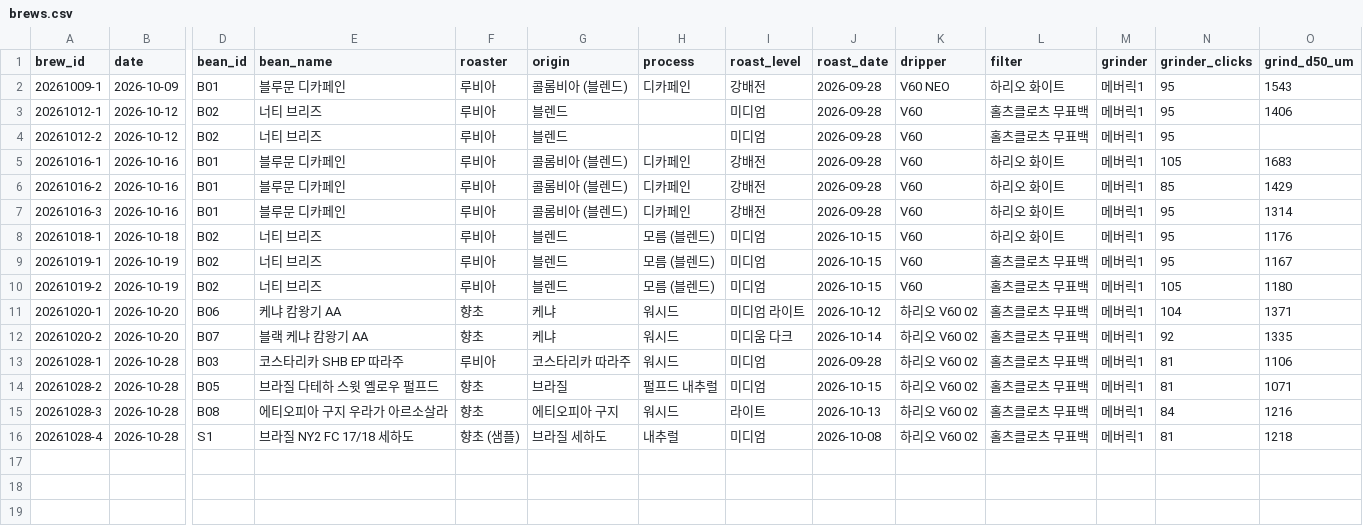
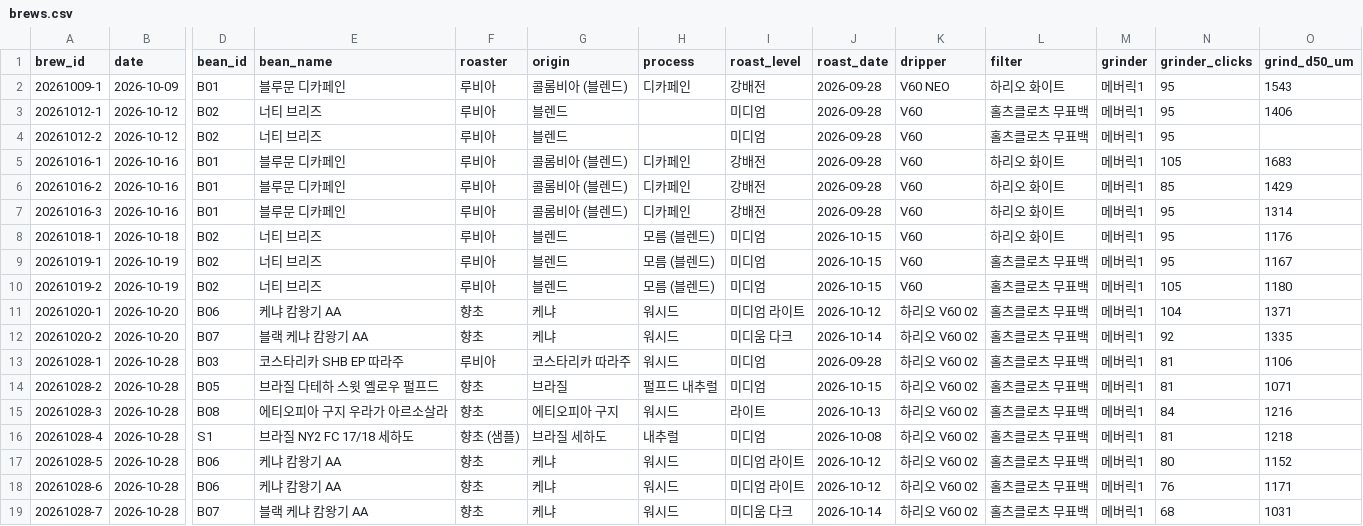
Before and after one commit to lucky-lake/business-agent-lab, a CSV file: drip-coffee/data/brews.csv, drawn as a sheet; only a part is shown, gaps mark what is left out; rows hold the shown columns only; the diff names each change by its address in the sheet, - before the commit and + after, or states it on an @@ line.

```diff
--- a/drip-coffee/data/brews.csv
+++ b/drip-coffee/data/brews.csv
+row 17: 20261028-5 | 2026-10-28 | B06 | 케냐 캄왕기 AA | 향초 | 케냐 | 워시드 | 미디엄 라이트 | 2026-10-12 | 하리오 V60 02 | 홀츠클로츠 무표백 | 메버릭1 | 80 | 1152
+row 18: 20261028-6 | 2026-10-28 | B06 | 케냐 캄왕기 AA | 향초 | 케냐 | 워시드 | 미디엄 라이트 | 2026-10-12 | 하리오 V60 02 | 홀츠클로츠 무표백 | 메버릭1 | 76 | 1171
+row 19: 20261028-7 | 2026-10-28 | B07 | 블랙 케냐 캄왕기 AA | 향초 | 케냐 | 워시드 | 미디움 다크 | 2026-10-14 | 하리오 V60 02 | 홀츠클로츠 무표백 | 메버릭1 | 68 | 1031
```
